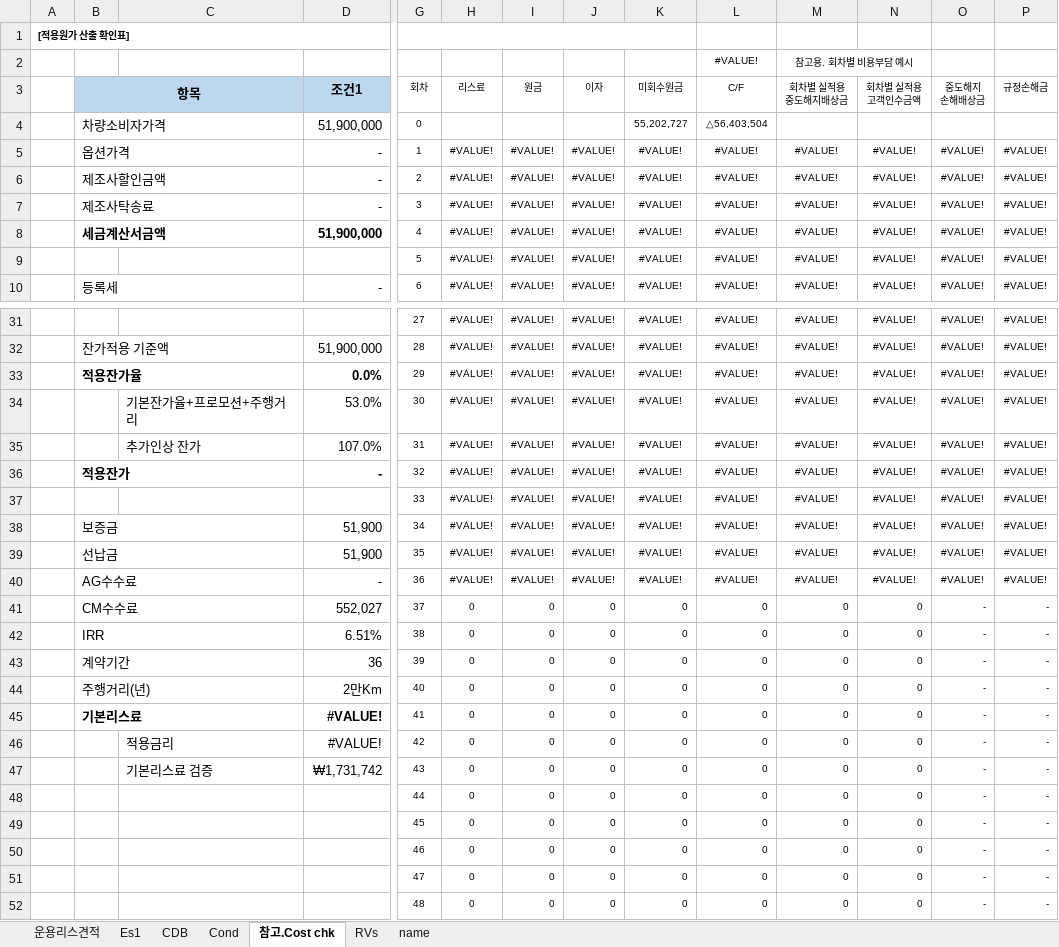
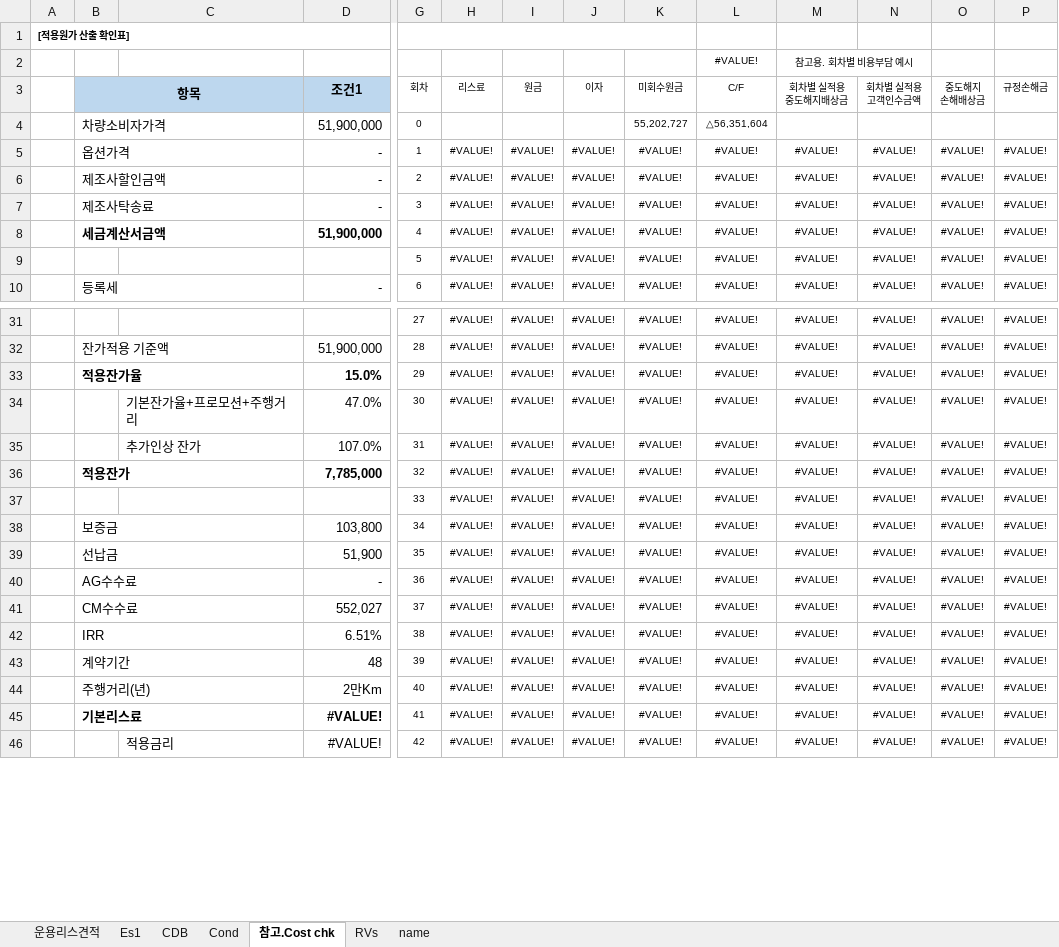
Before and after one commit to KyoungsupShin/carleasing, an Excel workbook: log/bnk.xlsm, sheet 참고.Cost chk, drawn as a sheet; only a part is shown, gaps mark what is left out; values as stored, in another font and other column widths than the file's, no borders; removed rows and columns are numbered as before the commit, all else as after; rows hold the shown columns only; the diff covers the shown part only; the diff names each change by its address in the sheet, - before the commit and + after, or states it on an @@ line.

```diff
--- a/log/bnk.xlsm (sheet 참고.Cost chk)
+++ b/log/bnk.xlsm (sheet 참고.Cost chk)
-L4 (C/F): △56,403,504
+L4 (C/F): △56,351,604
-D33 (조건1): 0.0%
+D33 (조건1): 15.0%
-D34 (조건1): 53.0%
+D34 (조건1): 47.0%
-D36 (조건1): -
+D36 (조건1): 7,785,000
-D38 (조건1): 51,900
+D38 (조건1): 103,800
-row 41:  | CM수수료 |  | 552,027 | 37 | 0 | 0 | 0 | 0 | 0 | 0 | 0 | - | -
-row 42:  | IRR |  | 6.51% | 38 | 0 | 0 | 0 | 0 | 0 | 0 | 0 | - | -
-row 43:  | 계약기간 |  | 36 | 39 | 0 | 0 | 0 | 0 | 0 | 0 | 0 | - | -
-row 44:  | 주행거리(년) |  | 2만Km | 40 | 0 | 0 | 0 | 0 | 0 | 0 | 0 | - | -
-row 45:  | 기본리스료 |  | #VALUE! | 41 | 0 | 0 | 0 | 0 | 0 | 0 | 0 | - | -
-row 46:  |  | 적용금리 | #VALUE! | 42 | 0 | 0 | 0 | 0 | 0 | 0 | 0 | - | -
-row 47:  |  | 기본리스료 검증 | ₩1,731,742 | 43 | 0 | 0 | 0 | 0 | 0 | 0 | 0 | - | -
-row 48:  |  |  |  | 44 | 0 | 0 | 0 | 0 | 0 | 0 | 0 | - | -
-row 49:  |  |  |  | 45 | 0 | 0 | 0 | 0 | 0 | 0 | 0 | - | -
-row 50:  |  |  |  | 46 | 0 | 0 | 0 | 0 | 0 | 0 | 0 | - | -
-row 51:  |  |  |  | 47 | 0 | 0 | 0 | 0 | 0 | 0 | 0 | - | -
-row 52:  |  |  |  | 48 | 0 | 0 | 0 | 0 | 0 | 0 | 0 | - | -
+row 41:  | CM수수료 |  | 552,027 | 37 | #VALUE! | #VALUE! | #VALUE! | #VALUE! | #VALUE! | #VALUE! | #VALUE! | #VALUE! | #VALUE!
+row 42:  | IRR |  | 6.51% | 38 | #VALUE! | #VALUE! | #VALUE! | #VALUE! | #VALUE! | #VALUE! | #VALUE! | #VALUE! | #VALUE!
+row 43:  | 계약기간 |  | 48 | 39 | #VALUE! | #VALUE! | #VALUE! | #VALUE! | #VALUE! | #VALUE! | #VALUE! | #VALUE! | #VALUE!
+row 44:  | 주행거리(년) |  | 2만Km | 40 | #VALUE! | #VALUE! | #VALUE! | #VALUE! | #VALUE! | #VALUE! | #VALUE! | #VALUE! | #VALUE!
+row 45:  | 기본리스료 |  | #VALUE! | 41 | #VALUE! | #VALUE! | #VALUE! | #VALUE! | #VALUE! | #VALUE! | #VALUE! | #VALUE! | #VALUE!
+row 46:  |  | 적용금리 | #VALUE! | 42 | #VALUE! | #VALUE! | #VALUE! | #VALUE! | #VALUE! | #VALUE! | #VALUE! | #VALUE! | #VALUE!
```
Also changed, not shown: 6 added rows elsewhere in this sheet, sheet Es1, sheet 운용리스견적, 1 other file.
